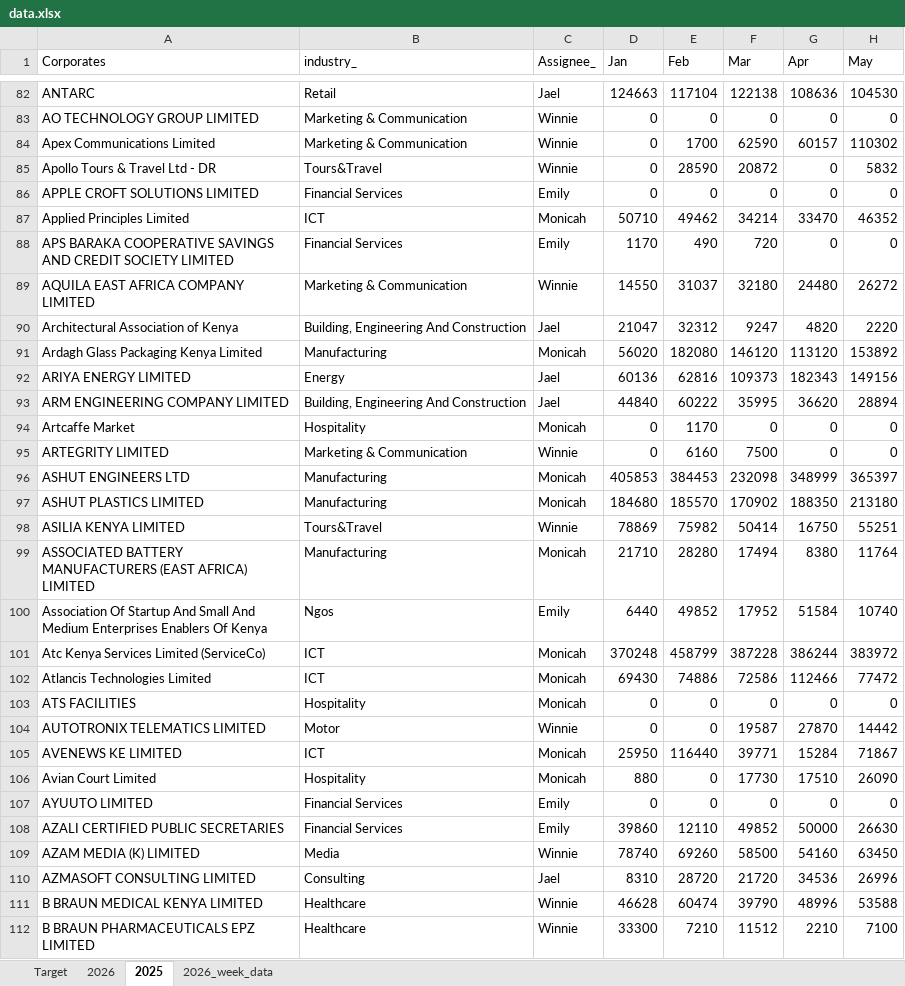
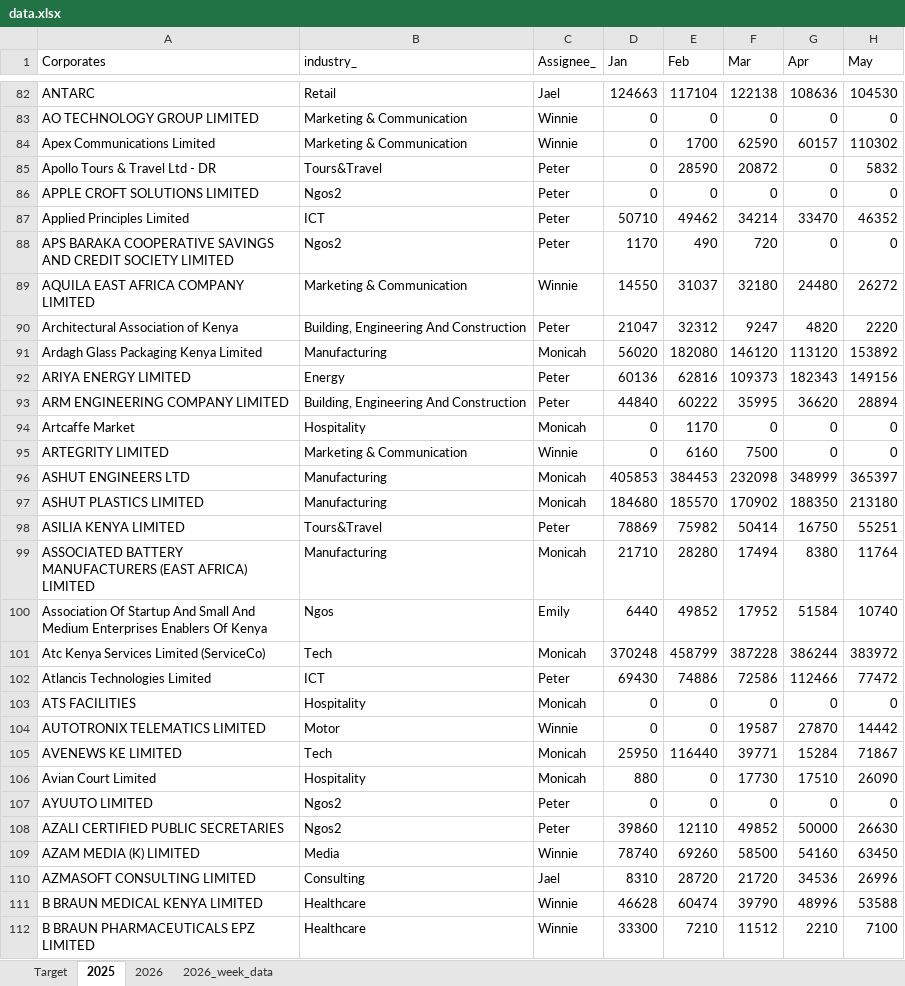
Before and after one commit to Phil7799/Little-Retention-Corporate-Performance-Comparison, an Excel workbook: data.xlsx, sheet 2025, drawn as a sheet; only a part is shown, gaps mark what is left out; values as stored, in another font and other column widths than the file's, no borders; the diff covers the shown part only; the diff names each change by its address in the sheet, - before the commit and + after, or states it on an @@ line.

```diff
--- a/data.xlsx (sheet 2025)
+++ b/data.xlsx (sheet 2025)
@@ sheet tab order changed: Target | 2025 | 2026 | 2026_week_data @@
-C85 (Assignee_): Winnie
+C85 (Assignee_): Peter
-B86 (industry_): Financial Services
+B86 (industry_): Ngos2
-C86 (Assignee_): Emily
+C86 (Assignee_): Peter
-C87 (Assignee_): Monicah
+C87 (Assignee_): Peter
-B88 (industry_): Financial Services
+B88 (industry_): Ngos2
-C88 (Assignee_): Emily
+C88 (Assignee_): Peter
-C90 (Assignee_): Jael
+C90 (Assignee_): Peter
-C92:C93 (Assignee_): Jael
+C92:C93 (Assignee_): Peter
-C98 (Assignee_): Winnie
+C98 (Assignee_): Peter
-B101 (industry_): ICT
+B101 (industry_): Tech
-C102 (Assignee_): Monicah
+C102 (Assignee_): Peter
-B105 (industry_): ICT
+B105 (industry_): Tech
-B107:B108 (industry_): Financial Services
+B107:B108 (industry_): Ngos2
-C107:C108 (Assignee_): Emily
+C107:C108 (Assignee_): Peter
```
Also changed, not shown: 3 removed rows and 376 edited cells elsewhere in this sheet, sheet 2026, sheet Target, sheet 2026_week_data, 1 other file.
